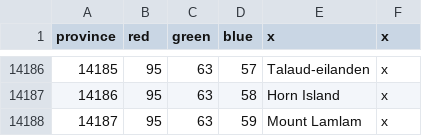
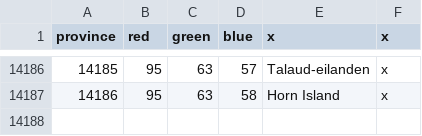
Before and after one commit to oumajgad/BlackICE, a CSV file: map/definition.csv, drawn as a sheet; only a part is shown, gaps mark what is left out.

```diff
--- a/map/definition.csv
+++ b/map/definition.csv
@@ -14187,2 +14187 @@ province;red;green;blue;x;x
 14186;95;63;58;Horn Island;x
-14187;95;63;59;Mount Lamlam;x
```
Also changed, not shown: 12 other files.
